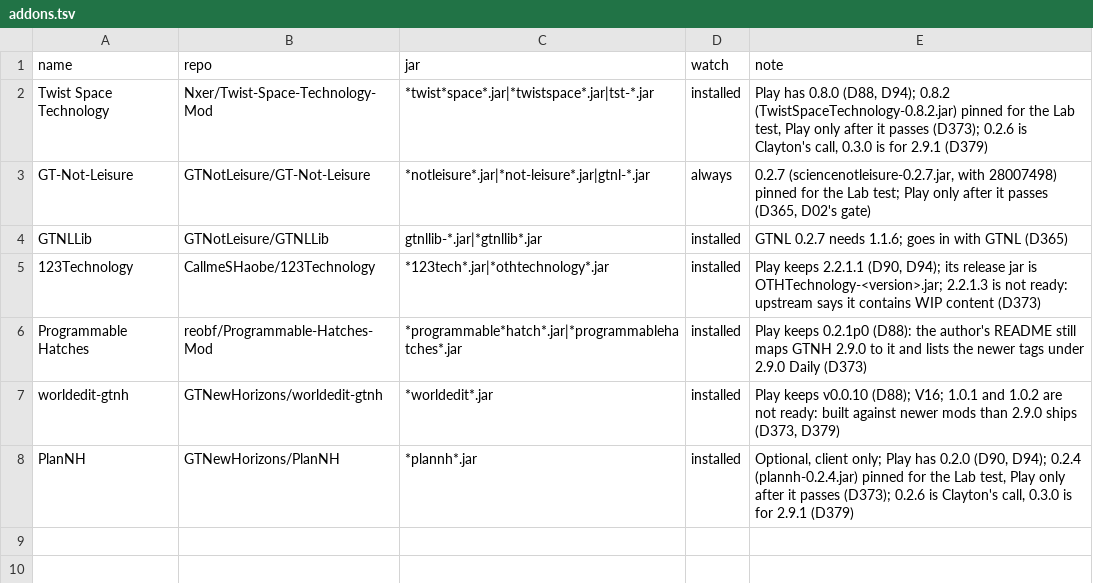
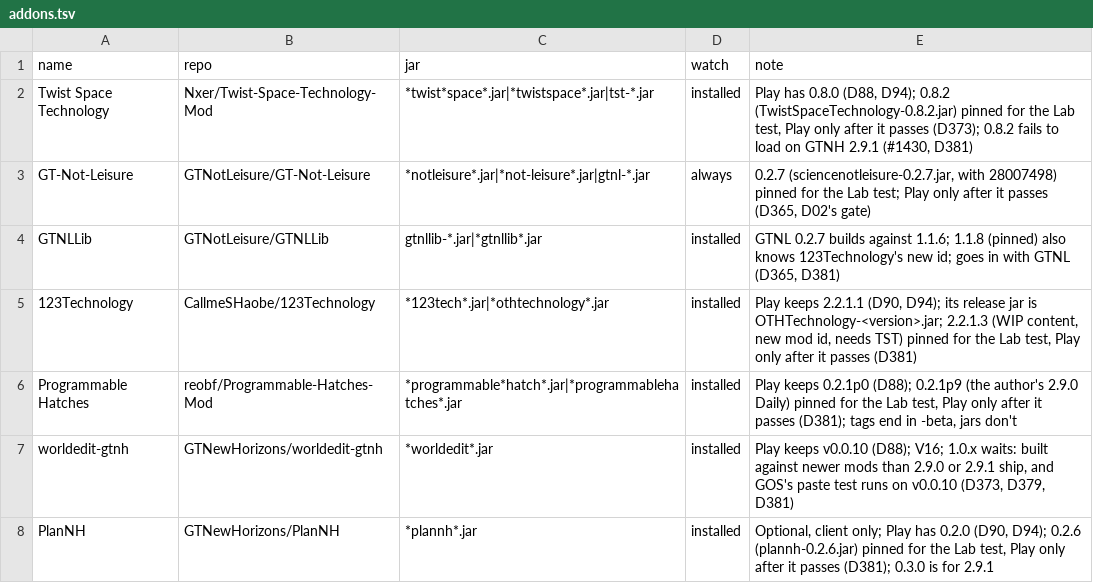
Before and after one commit to crazie450-prog/GretecOS, a TSV file: data/curated/addons.tsv, drawn as a sheet.

```diff
--- a/data/curated/addons.tsv
+++ b/data/curated/addons.tsv
@@ -1,8 +1,8 @@
 name	repo	jar	watch	note
-Twist Space Technology	Nxer/Twist-Space-Technology-Mod	*twist*space*.jar|*twistspace*.jar|tst-*.jar	installed	Play has 0.8.0 (D88, D94); 0.8.2 (TwistSpaceTechnology-0.8.2.jar) pinned for the Lab test, Play only after it passes (D373); 0.2.6 is Clayton's call, 0.3.0 is for 2.9.1 (D379)
+Twist Space Technology	Nxer/Twist-Space-Technology-Mod	*twist*space*.jar|*twistspace*.jar|tst-*.jar	installed	Play has 0.8.0 (D88, D94); 0.8.2 (TwistSpaceTechnology-0.8.2.jar) pinned for the Lab test, Play only after it passes (D373); 0.8.2 fails to load on GTNH 2.9.1 (#1430, D381)
 GT-Not-Leisure	GTNotLeisure/GT-Not-Leisure	*notleisure*.jar|*not-leisure*.jar|gtnl-*.jar	always	0.2.7 (sciencenotleisure-0.2.7.jar, with 28007498) pinned for the Lab test; Play only after it passes (D365, D02's gate)
-GTNLLib	GTNotLeisure/GTNLLib	gtnllib-*.jar|*gtnllib*.jar	installed	GTNL 0.2.7 needs 1.1.6; goes in with GTNL (D365)
-123Technology	CallmeSHaobe/123Technology	*123tech*.jar|*othtechnology*.jar	installed	Play keeps 2.2.1.1 (D90, D94); its release jar is OTHTechnology-<version>.jar; 2.2.1.3 is not ready: upstream says it contains WIP content (D373)
-Programmable Hatches	reobf/Programmable-Hatches-Mod	*programmable*hatch*.jar|*programmablehatches*.jar	installed	Play keeps 0.2.1p0 (D88): the author's README still maps GTNH 2.9.0 to it and lists the newer tags under 2.9.0 Daily (D373)
-worldedit-gtnh	GTNewHorizons/worldedit-gtnh	*worldedit*.jar	installed	Play keeps v0.0.10 (D88); V16; 1.0.1 and 1.0.2 are not ready: built against newer mods than 2.9.0 ships (D373, D379)
-PlanNH	GTNewHorizons/PlanNH	*plannh*.jar	installed	Optional, client only; Play has 0.2.0 (D90, D94); 0.2.4 (plannh-0.2.4.jar) pinned for the Lab test, Play only after it passes (D373); 0.2.6 is Clayton's call, 0.3.0 is for 2.9.1 (D379)
+GTNLLib	GTNotLeisure/GTNLLib	gtnllib-*.jar|*gtnllib*.jar	installed	GTNL 0.2.7 builds against 1.1.6; 1.1.8 (pinned) also knows 123Technology's new id; goes in with GTNL (D365, D381)
+123Technology	CallmeSHaobe/123Technology	*123tech*.jar|*othtechnology*.jar	installed	Play keeps 2.2.1.1 (D90, D94); its release jar is OTHTechnology-<version>.jar; 2.2.1.3 (WIP content, new mod id, needs TST) pinned for the Lab test, Play only after it passes (D381)
+Programmable Hatches	reobf/Programmable-Hatches-Mod	*programmable*hatch*.jar|*programmablehatches*.jar	installed	Play keeps 0.2.1p0 (D88); 0.2.1p9 (the author's 2.9.0 Daily) pinned for the Lab test, Play only after it passes (D381); tags end in -beta, jars don't
+worldedit-gtnh	GTNewHorizons/worldedit-gtnh	*worldedit*.jar	installed	Play keeps v0.0.10 (D88); V16; 1.0.x waits: built against newer mods than 2.9.0 or 2.9.1 ship, and GOS's paste test runs on v0.0.10 (D373, D379, D381)
+PlanNH	GTNewHorizons/PlanNH	*plannh*.jar	installed	Optional, client only; Play has 0.2.0 (D90, D94); 0.2.6 (plannh-0.2.6.jar) pinned for the Lab test, Play only after it passes (D381); 0.3.0 is for 2.9.1
```
Also changed, not shown: 9 other files.
